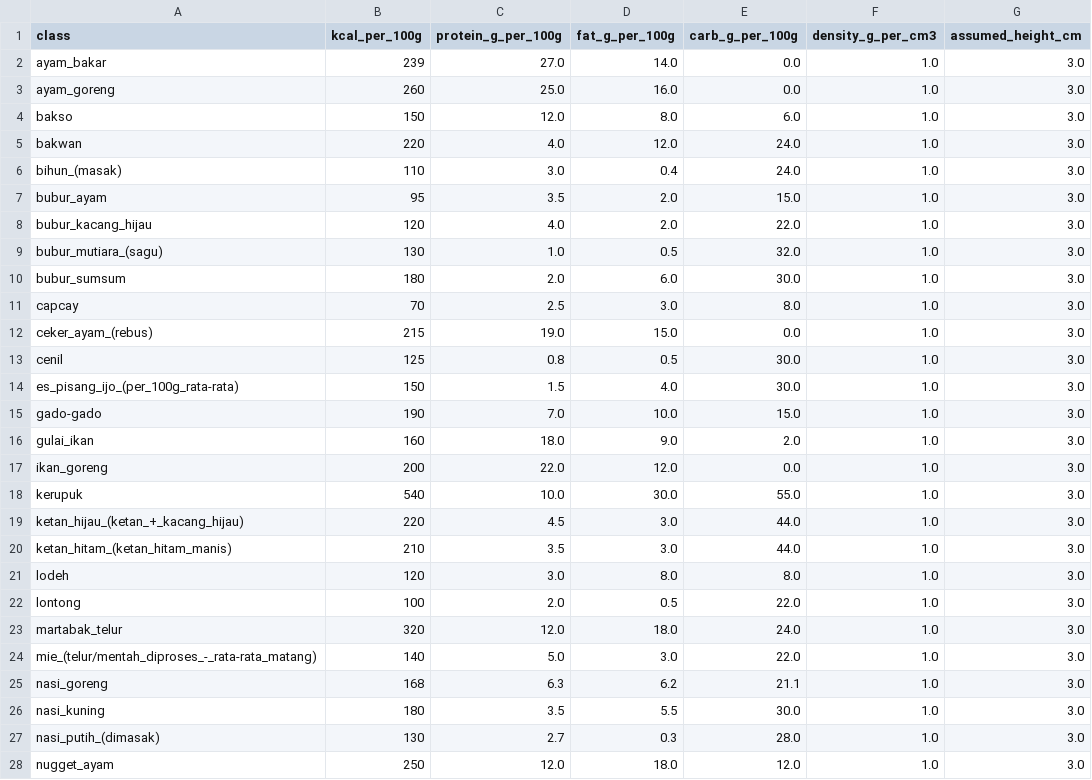
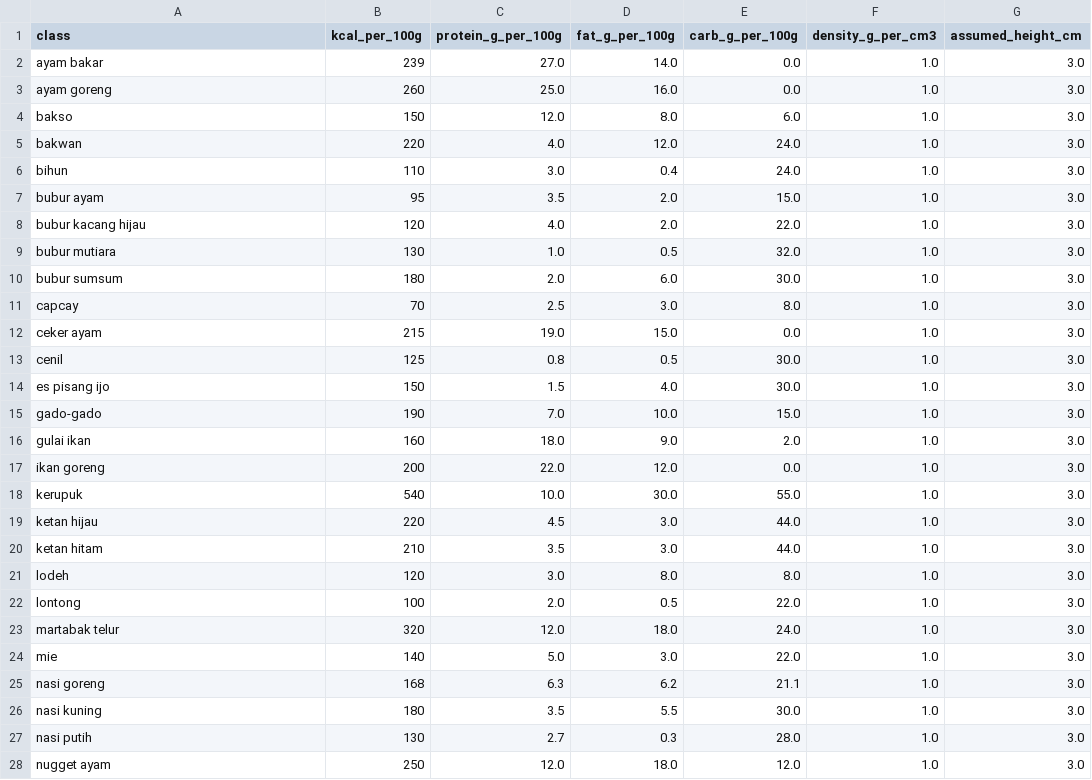
Before and after one commit to zumaku/bundacare-predict, a CSV file: model/nutrition.csv, drawn as a sheet; only a part is shown; the diff covers the shown part only.

Commit message:
fix: classes name

```diff
--- a/model/nutrition.csv
+++ b/model/nutrition.csv
@@ -1,28 +1,28 @@
 class,kcal_per_100g,protein_g_per_100g,fat_g_per_100g,carb_g_per_100g,density_g_per_cm3,assumed_height_cm
-ayam_bakar,239,27.0,14.0,0.0,1.0,3.0
-ayam_goreng,260,25.0,16.0,0.0,1.0,3.0
+ayam bakar,239,27.0,14.0,0.0,1.0,3.0
+ayam goreng,260,25.0,16.0,0.0,1.0,3.0
 bakso,150,12.0,8.0,6.0,1.0,3.0
 bakwan,220,4.0,12.0,24.0,1.0,3.0
-bihun_(masak),110,3.0,0.4,24.0,1.0,3.0
-bubur_ayam,95,3.5,2.0,15.0,1.0,3.0
-bubur_kacang_hijau,120,4.0,2.0,22.0,1.0,3.0
-bubur_mutiara_(sagu),130,1.0,0.5,32.0,1.0,3.0
-bubur_sumsum,180,2.0,6.0,30.0,1.0,3.0
+bihun,110,3.0,0.4,24.0,1.0,3.0
+bubur ayam,95,3.5,2.0,15.0,1.0,3.0
+bubur kacang hijau,120,4.0,2.0,22.0,1.0,3.0
+bubur mutiara,130,1.0,0.5,32.0,1.0,3.0
+bubur sumsum,180,2.0,6.0,30.0,1.0,3.0
 capcay,70,2.5,3.0,8.0,1.0,3.0
-ceker_ayam_(rebus),215,19.0,15.0,0.0,1.0,3.0
+ceker ayam,215,19.0,15.0,0.0,1.0,3.0
 cenil,125,0.8,0.5,30.0,1.0,3.0
-es_pisang_ijo_(per_100g_rata-rata),150,1.5,4.0,30.0,1.0,3.0
+es pisang ijo,150,1.5,4.0,30.0,1.0,3.0
 gado-gado,190,7.0,10.0,15.0,1.0,3.0
-gulai_ikan,160,18.0,9.0,2.0,1.0,3.0
-ikan_goreng,200,22.0,12.0,0.0,1.0,3.0
+gulai ikan,160,18.0,9.0,2.0,1.0,3.0
+ikan goreng,200,22.0,12.0,0.0,1.0,3.0
 kerupuk,540,10.0,30.0,55.0,1.0,3.0
-ketan_hijau_(ketan_+_kacang_hijau),220,4.5,3.0,44.0,1.0,3.0
-ketan_hitam_(ketan_hitam_manis),210,3.5,3.0,44.0,1.0,3.0
+ketan hijau,220,4.5,3.0,44.0,1.0,3.0
+ketan hitam,210,3.5,3.0,44.0,1.0,3.0
 lodeh,120,3.0,8.0,8.0,1.0,3.0
 lontong,100,2.0,0.5,22.0,1.0,3.0
-martabak_telur,320,12.0,18.0,24.0,1.0,3.0
-mie_(telur/mentah_diproses_-_rata-rata_matang),140,5.0,3.0,22.0,1.0,3.0
-nasi_goreng,168,6.3,6.2,21.1,1.0,3.0
-nasi_kuning,180,3.5,5.5,30.0,1.0,3.0
-nasi_putih_(dimasak),130,2.7,0.3,28.0,1.0,3.0
-nugget_ayam,250,12.0,18.0,12.0,1.0,3.0
+martabak telur,320,12.0,18.0,24.0,1.0,3.0
+mie,140,5.0,3.0,22.0,1.0,3.0
+nasi goreng,168,6.3,6.2,21.1,1.0,3.0
+nasi kuning,180,3.5,5.5,30.0,1.0,3.0
+nasi putih,130,2.7,0.3,28.0,1.0,3.0
+nugget ayam,250,12.0,18.0,12.0,1.0,3.0
```
Also changed, not shown: 15 edited cells elsewhere in this file.
